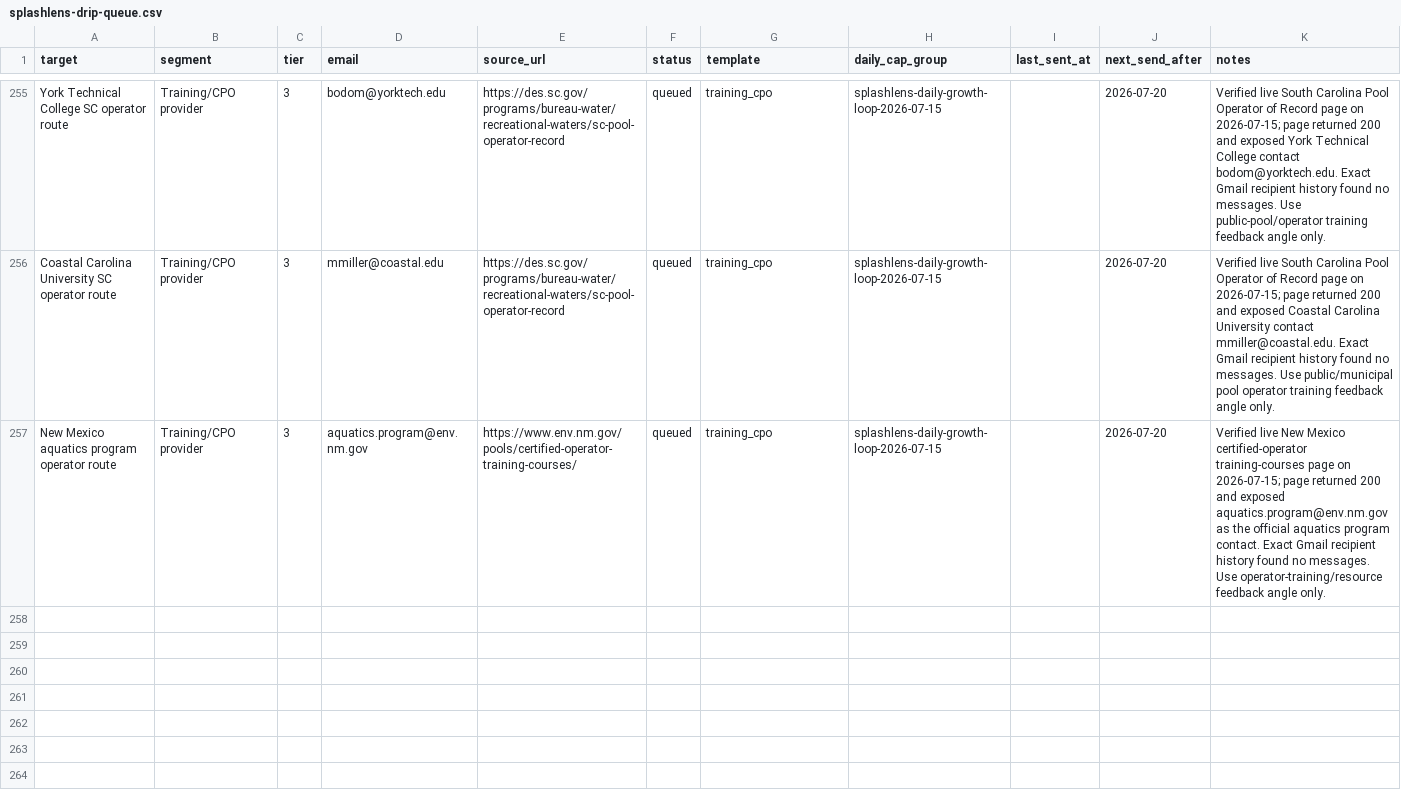
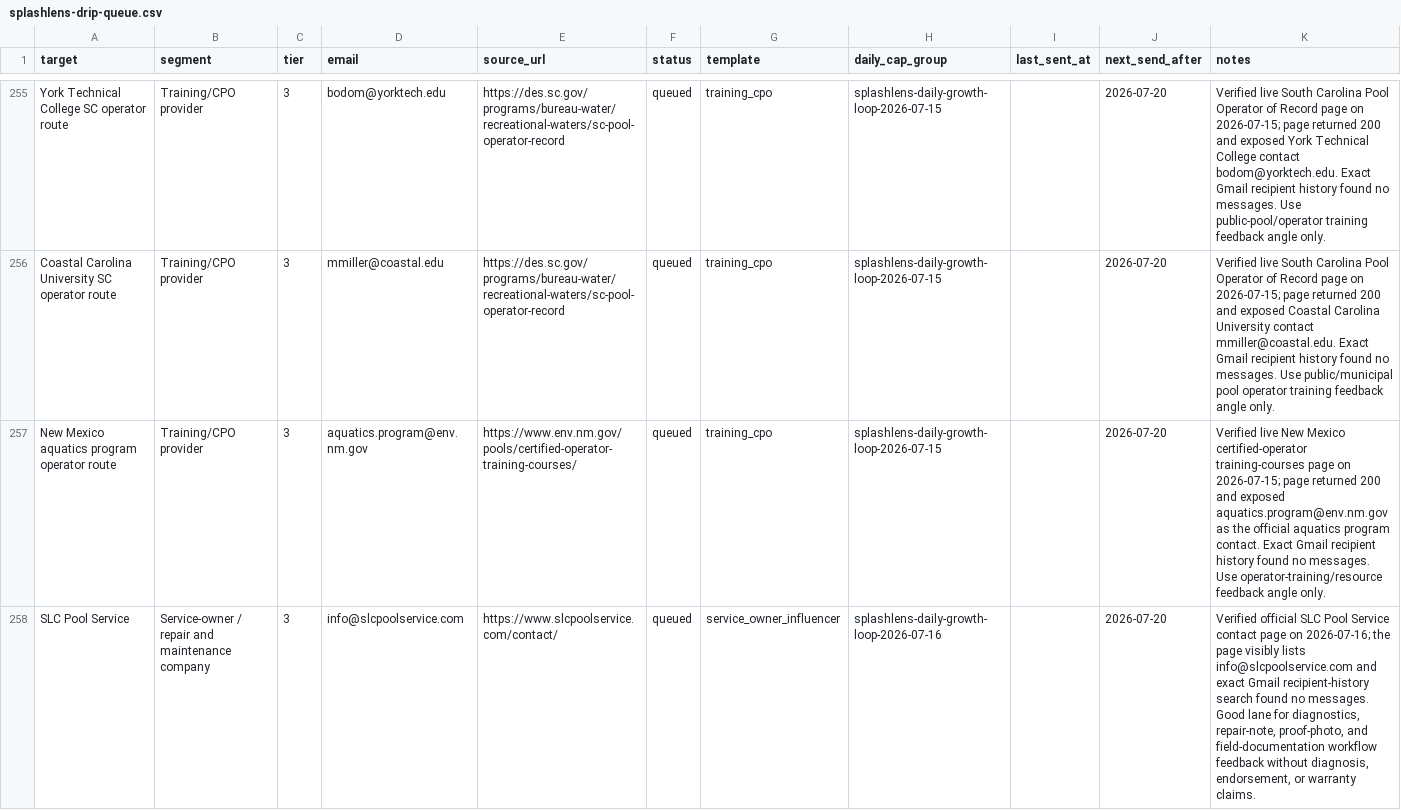
Before and after one commit to frost831/poolens-site, a CSV file: docs/outreach/splashlens-drip-queue.csv, drawn as a sheet; only a part is shown, gaps mark what is left out; the diff covers the shown part only; the diff names each change by its address in the sheet, - before the commit and + after, or states it on an @@ line.

Commit message:
Extend SplashLens July 16 queue

```diff
--- a/docs/outreach/splashlens-drip-queue.csv
+++ b/docs/outreach/splashlens-drip-queue.csv
+row 258: SLC Pool Service | Service-owner / repair and maintenance company | 3 | info@slcpoolservice.com | https://www.slcpoolservice.com/contact/ | queued | service_owner_influencer | splashlens-daily-growth-loop-2026-07-16 |  | 2026-07-20 | Verified official SLC Pool Service contact page on 2026-07-16; the page visibly lists info@slcpoolservice.com and exact Gmail recipient-history search found no messages. Good lane for diagnostics, repair-note, proof-photo, and field-documentation workflow feedback without diagnosis, endorsement, or warranty claims.
```
Also changed, not shown: 2 added rows elsewhere in this file, 1 other file.
